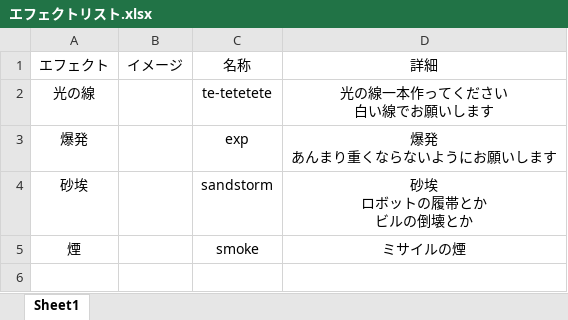
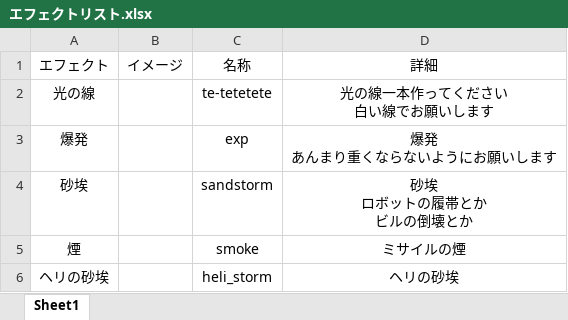
Before and after one commit to KousukeNakagawa/H30-4-, an Excel workbook: エフェクトリスト.xlsx, sheet Sheet1, drawn as a sheet; values as stored, in another font and other column widths than the file's, no borders; charts and pictures not drawn; the diff names each change by its address in the sheet, - before the commit and + after, or states it on an @@ line.

```diff
--- a/エフェクトリスト.xlsx (sheet Sheet1)
+++ b/エフェクトリスト.xlsx (sheet Sheet1)
+row 6: ヘリの砂埃 |  | heli_storm | ヘリの砂埃
```
Also changed, not shown: charts or pictures, 2 other files.
